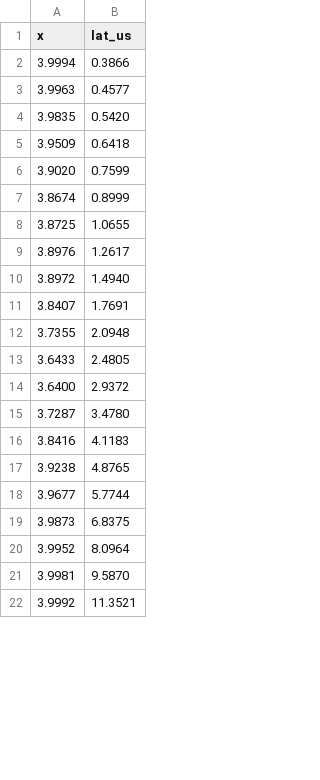
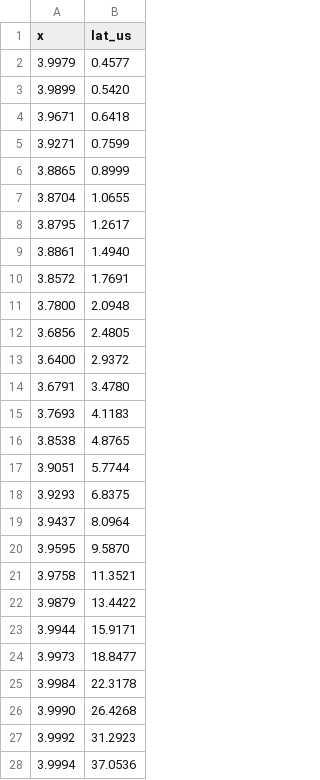
Before and after one commit to ringsaturn/tz-benchmark, a TSV file: figures/python_latency_violin_timezonefinder_edge.tsv, drawn as a sheet; only a part is shown; the diff covers the shown part only.

```diff
--- a/figures/python_latency_violin_timezonefinder_edge.tsv
+++ b/figures/python_latency_violin_timezonefinder_edge.tsv
@@ -1,22 +1,28 @@
 x	lat_us
-3.9994	0.3866
-3.9963	0.4577
-3.9835	0.5420
-3.9509	0.6418
-3.9020	0.7599
-3.8674	0.8999
-3.8725	1.0655
-3.8976	1.2617
-3.8972	1.4940
-3.8407	1.7691
-3.7355	2.0948
-3.6433	2.4805
+3.9979	0.4577
+3.9899	0.5420
+3.9671	0.6418
+3.9271	0.7599
+3.8865	0.8999
+3.8704	1.0655
+3.8795	1.2617
+3.8861	1.4940
+3.8572	1.7691
+3.7800	2.0948
+3.6856	2.4805
 3.6400	2.9372
-3.7287	3.4780
-3.8416	4.1183
-3.9238	4.8765
-3.9677	5.7744
-3.9873	6.8375
-3.9952	8.0964
-3.9981	9.5870
-3.9992	11.3521
+3.6791	3.4780
+3.7693	4.1183
+3.8538	4.8765
+3.9051	5.7744
+3.9293	6.8375
+3.9437	8.0964
+3.9595	9.5870
+3.9758	11.3521
+3.9879	13.4422
+3.9944	15.9171
+3.9973	18.8477
+3.9984	22.3178
+3.9990	26.4268
+3.9992	31.2923
+3.9994	37.0536
```
Also changed, not shown: 17 added rows, 9 removed rows and 14 edited cells elsewhere in this file, figures/python_latency_violin_timezonefinder_random.tsv, figures/python_latency_violin_tzfpy_edge.tsv, 14 other files.
